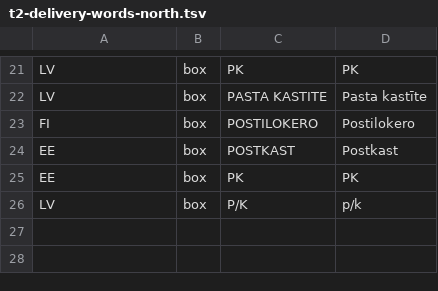
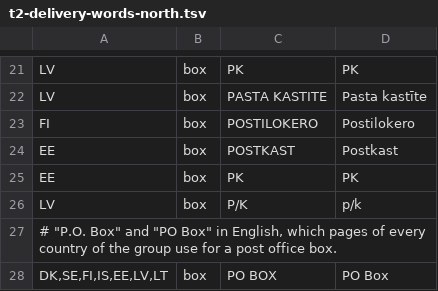
Before and after one commit to recursive-ai-oss/onecontact-csharp, a TSV file: src/OneContact/Addresses/Data/T2/t2-delivery-words-north.tsv, drawn as a sheet; only a part is shown, gaps mark what is left out; the diff names each change by its address in the sheet, - before the commit and + after, or states it on an @@ line.

```diff
--- a/src/OneContact/Addresses/Data/T2/t2-delivery-words-north.tsv
+++ b/src/OneContact/Addresses/Data/T2/t2-delivery-words-north.tsv
+row 27: # "P.O. Box" and "PO Box" in English, which pages of every country of the group use for a post office box.
+row 28: DK,SE,FI,IS,EE,LV,LT | box | PO BOX | PO Box
```
Also changed, not shown: src/OneContact/Addresses/Data/T2/t2-north-words.tsv, 11 other files.
